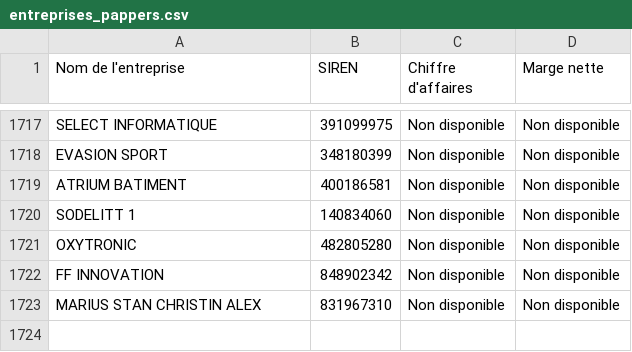
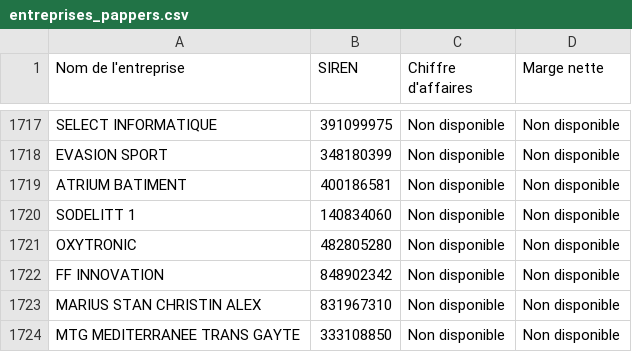
Before and after one commit to lavibration/pprs, a CSV file: entreprises_pappers.csv, drawn as a sheet; only a part is shown, gaps mark what is left out; the diff names each change by its address in the sheet, - before the commit and + after, or states it on an @@ line.

```diff
--- a/entreprises_pappers.csv
+++ b/entreprises_pappers.csv
+row 1724: MTG MEDITERRANEE TRANS GAYTE | 333108850 | Non disponible | Non disponible
```
